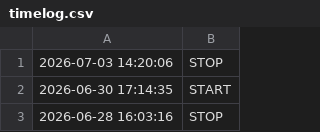
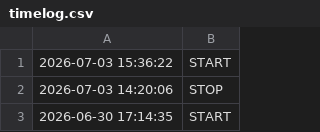
Before and after one commit to Elevationary/elevationary-main-site, a CSV file: docs/timelog.csv, drawn as a sheet; only a part is shown; the shorter side is filled out with more unchanged rows.

Commit message:
chore: update timelog [skip ci]

```diff
--- a/docs/timelog.csv
+++ b/docs/timelog.csv
@@ -1 +1,2 @@
+2026-07-03 15:36:22,START
 2026-07-03 14:20:06,STOP
```
